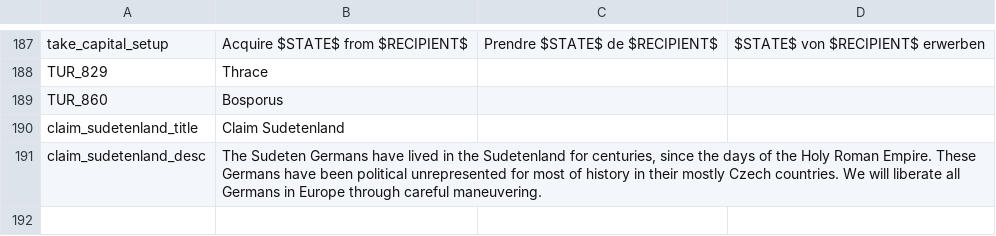
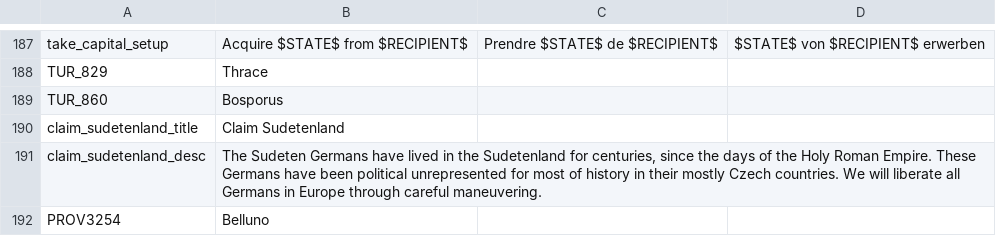
Before and after one commit to Char3/A-Stronger-Revolution, a CSV file: A Stronger Revolution/localisation/00_ASR_localization.csv, drawn as a sheet; only a part is shown, gaps mark what is left out.

```diff
--- a/A Stronger Revolution/localisation/00_ASR_localization.csv
+++ b/A Stronger Revolution/localisation/00_ASR_localization.csv
@@ -191 +191,2 @@ claim_sudetenland_title;Claim Sudetenland;
 claim_sudetenland_desc;The Sudeten Germans have lived in the Sudetenland for centuries, since the days of the Holy Roman Empire. These Germans have been political unrepresented for most of history in their mostly Czech countries. We will liberate all Germans in Europe through careful maneuvering.;
+PROV3254;Belluno;
```
Also changed, not shown: A Stronger Revolution/map/definition.csv, 8 other files.
